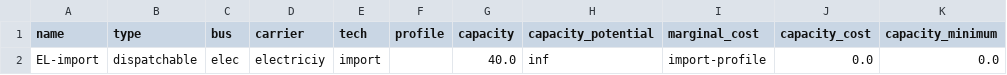
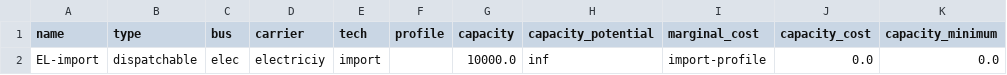
Before and after one commit to rl-institut/ReEnAct_web, a CSV file: reenact/media/oemof/scenario_es/data/elements/import.csv, drawn as a sheet; only a part is shown; the diff names each change by its address in the sheet, - before the commit and + after, or states it on an @@ line.

```diff
--- a/reenact/media/oemof/scenario_es/data/elements/import.csv
+++ b/reenact/media/oemof/scenario_es/data/elements/import.csv
-G2 (capacity): 40.0
+G2 (capacity): 10000.0
```
Also changed, not shown: reenact/media/oemof/scenario_es/data/elements/backpressure.csv, reenact/media/oemof/scenario_es/data/elements/conversion.csv, 10 other files.
